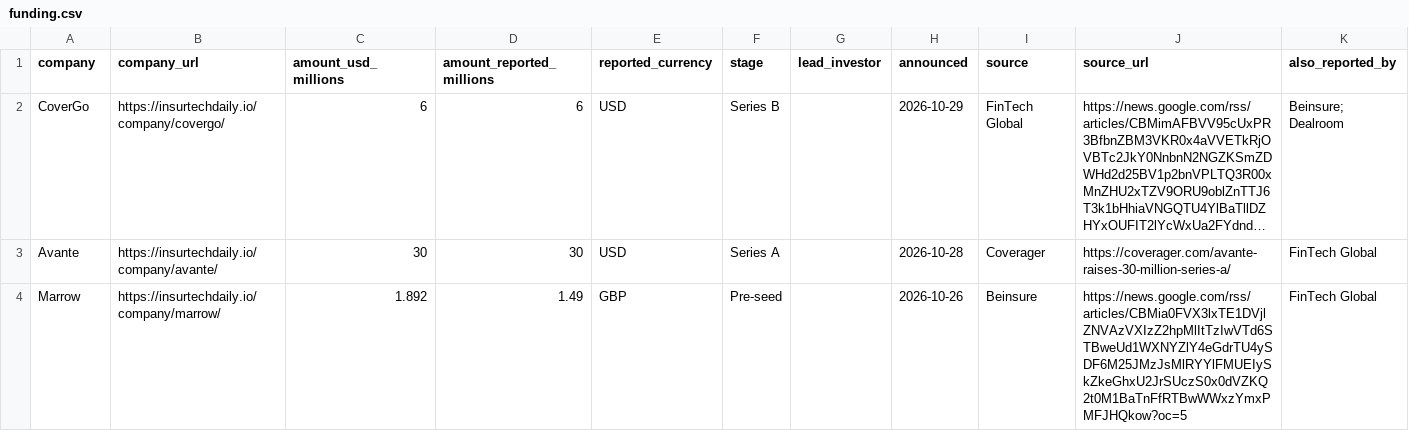
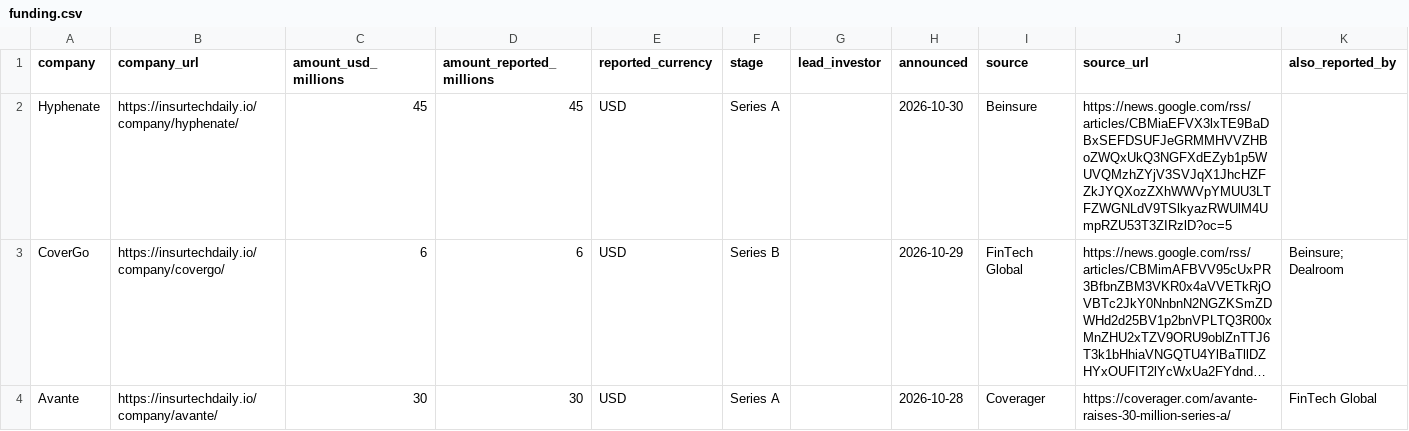
Before and after one commit to SJJ363/SJJ363.github.io, a CSV file: funding.csv, drawn as a sheet; only a part is shown; the shorter side is filled out with more unchanged rows; long unchanged cells end in …; the diff names each change by its address in the sheet, - before the commit and + after, or states it on an @@ line.

```diff
--- a/funding.csv
+++ b/funding.csv
+row 2: Hyphenate | https://insurtechdaily.io/company/hyphenate/ | 45 | 45 | USD | Series A |  | 2026-10-30 | Beinsure | https://news.google.com/rss/articles/CBMiaEFVX3lxTE9BaDBxSEFDSUFJeGRMMHVVZHBoZWQxUkQ3NGFXdEZyb1p5WUVQMzhZYjV3SVJqX1JhcHZFZkJYQXozZXhWWVpYMUU3LTFZWGNLdV9TSlkyazRWUlM4UmpRZU53T3ZIRzlD?oc=5
```
Also changed, not shown: 44 other files.
